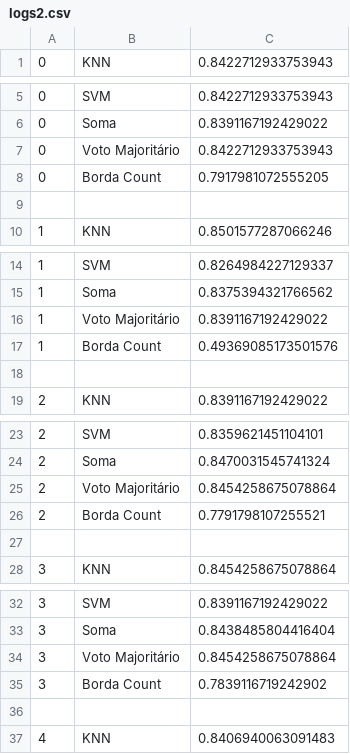
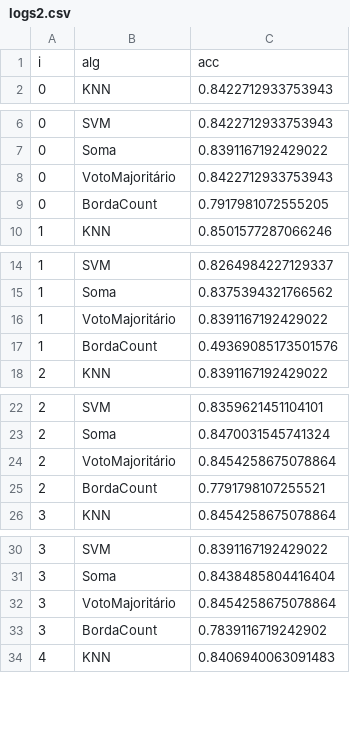
Before and after one commit to ronaldo-dck/AM-class, a CSV file: logs2.csv, drawn as a sheet; only a part is shown, gaps mark what is left out; the diff covers the shown part only.

```diff
--- a/logs2.csv
+++ b/logs2.csv
@@ -0,0 +1 @@
+i,alg,acc
@@ -7,3 +8,2 @@
-0, Voto Majoritário, 0.8422712933753943
-0, Borda Count, 0.7917981072555205
-
+0,VotoMajoritário,0.8422712933753943
+0,BordaCount,0.7917981072555205
@@ -16,3 +16,2 @@
-1, Voto Majoritário, 0.8391167192429022
-1, Borda Count, 0.49369085173501576
-
+1,VotoMajoritário,0.8391167192429022
+1,BordaCount,0.49369085173501576
@@ -25,3 +24,2 @@
-2, Voto Majoritário, 0.8454258675078864
-2, Borda Count, 0.7791798107255521
-
+2,VotoMajoritário,0.8454258675078864
+2,BordaCount,0.7791798107255521
@@ -34,3 +32,2 @@
-3, Voto Majoritário, 0.8454258675078864
-3, Borda Count, 0.7839116719242902
-
+3,VotoMajoritário,0.8454258675078864
+3,BordaCount,0.7839116719242902
```
Also changed, not shown: 15 removed rows and 32 edited cells elsewhere in this file, 1 other file.
